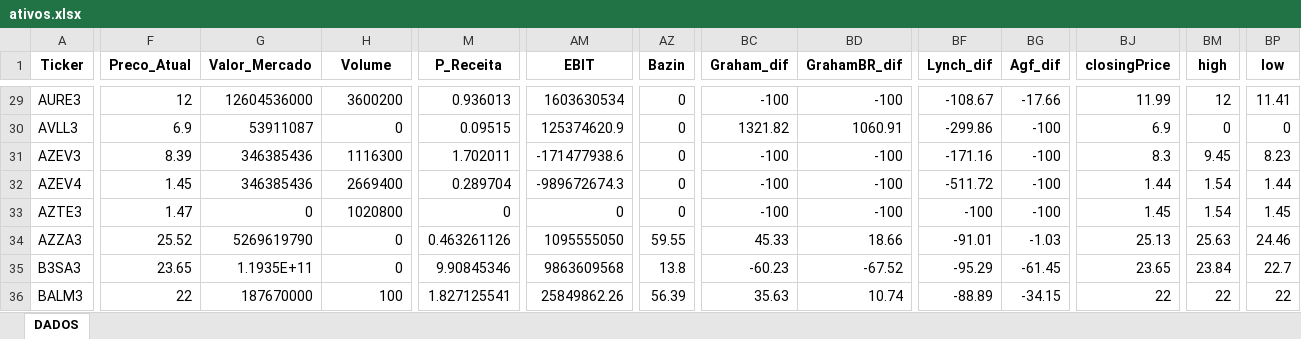
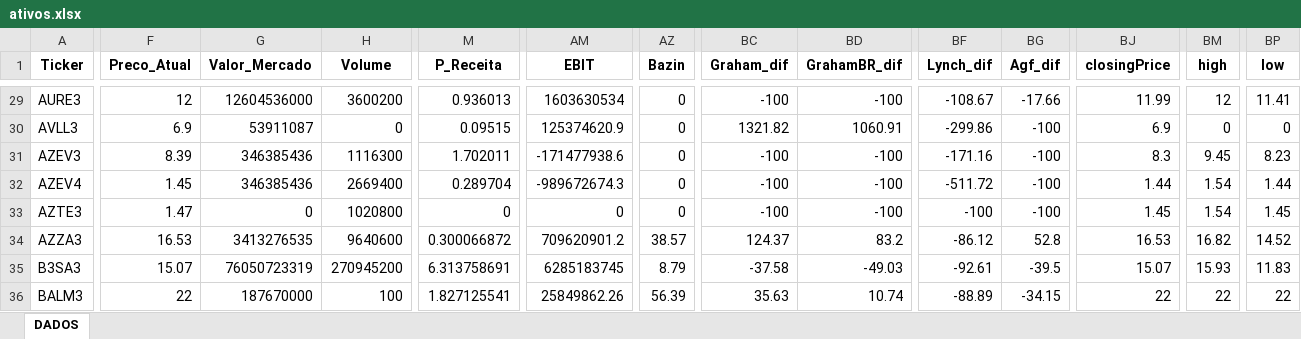
Before and after one commit to carlossobral/sobral_invest, an Excel workbook: data/ativos.xlsx, sheet DADOS, drawn as a sheet; only a part is shown, gaps mark what is left out; values as stored, in another font and other column widths than the file's, no borders; the diff covers the shown part only; the diff names each change by its address in the sheet, - before the commit and + after, or states it on an @@ line.

```diff
--- a/data/ativos.xlsx (sheet DADOS)
+++ b/data/ativos.xlsx (sheet DADOS)
-F34 (Preco_Atual): 25.52
+F34 (Preco_Atual): 16.53
-G34 (Valor_Mercado): 5269619790
+G34 (Valor_Mercado): 3413276535
-H34 (Volume): 0
+H34 (Volume): 9640600
-M34 (P_Receita): 0.463261126
+M34 (P_Receita): 0.300066872
-AM34 (EBIT): 1095555050
+AM34 (EBIT): 709620901.2
-AZ34 (Bazin): 59.55
+AZ34 (Bazin): 38.57
-BC34 (Graham_dif): 45.33
+BC34 (Graham_dif): 124.37
-BD34 (GrahamBR_dif): 18.66
+BD34 (GrahamBR_dif): 83.2
-BF34 (Lynch_dif): -91.01
+BF34 (Lynch_dif): -86.12
-BG34 (Agf_dif): -1.03
+BG34 (Agf_dif): 52.8
-BJ34 (closingPrice): 25.13
+BJ34 (closingPrice): 16.53
-BM34 (high): 25.63
+BM34 (high): 16.82
-BP34 (low): 24.46
+BP34 (low): 14.52
-F35 (Preco_Atual): 23.65
+F35 (Preco_Atual): 15.07
-G35 (Valor_Mercado): 1.1935E+11
+G35 (Valor_Mercado): 76050723319
-H35 (Volume): 0
+H35 (Volume): 270945200
-M35 (P_Receita): 9.90845346
+M35 (P_Receita): 6.313758691
-AM35 (EBIT): 9863609568
+AM35 (EBIT): 6285183745
-AZ35 (Bazin): 13.8
+AZ35 (Bazin): 8.79
-BC35 (Graham_dif): -60.23
+BC35 (Graham_dif): -37.58
-BD35 (GrahamBR_dif): -67.52
+BD35 (GrahamBR_dif): -49.03
-BF35 (Lynch_dif): -95.29
+BF35 (Lynch_dif): -92.61
-BG35 (Agf_dif): -61.45
+BG35 (Agf_dif): -39.5
-BJ35 (closingPrice): 23.65
+BJ35 (closingPrice): 15.07
-BM35 (high): 23.84
+BM35 (high): 15.93
-BP35 (low): 22.7
+BP35 (low): 11.83
```
Also changed, not shown: 709 edited cells elsewhere in this sheet, 1 other file.
